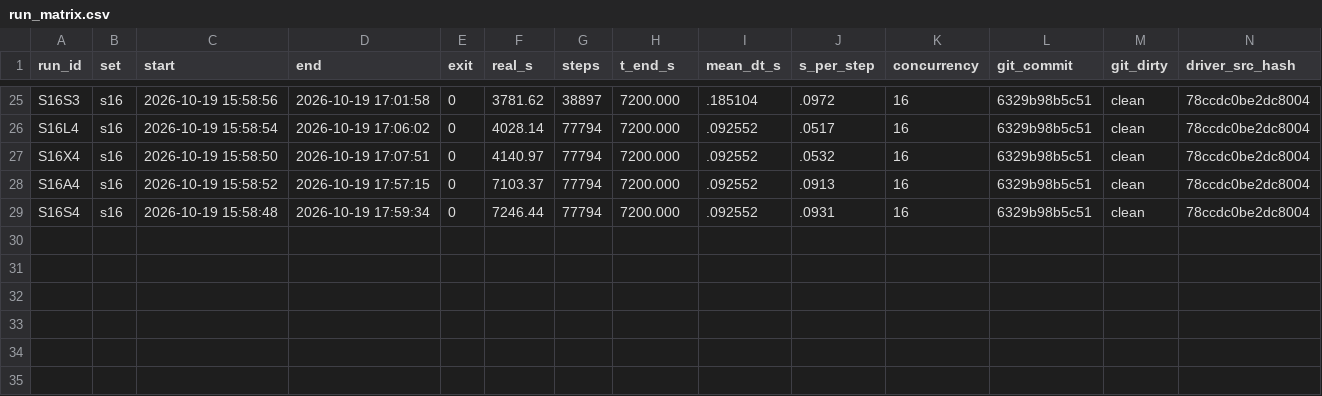
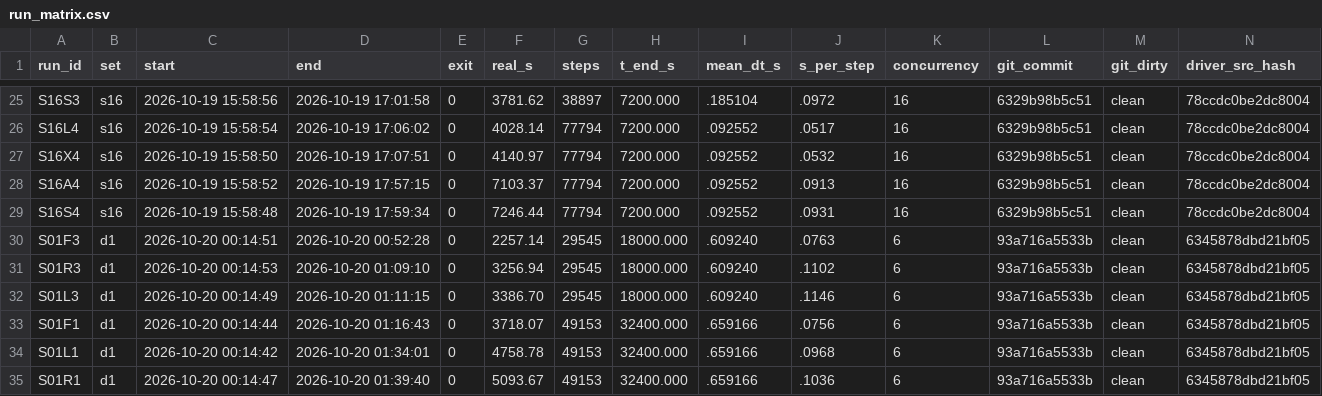
Before and after one commit to AstroJosePC/Solver-Implementation, a CSV file: docs/run_matrix.csv, drawn as a sheet; only a part is shown, gaps mark what is left out; rows hold the shown columns only; the diff names each change by its address in the sheet, - before the commit and + after, or states it on an @@ line.

```diff
--- a/docs/run_matrix.csv
+++ b/docs/run_matrix.csv
+row 30: S01F3 | d1 | 2026-10-20 00:14:51 | 2026-10-20 00:52:28 | 0 | 2257.14 | 29545 | 18000.000 | .609240 | .0763 | 6 | 93a716a5533b | clean | 6345878dbd21bf05
+row 31: S01R3 | d1 | 2026-10-20 00:14:53 | 2026-10-20 01:09:10 | 0 | 3256.94 | 29545 | 18000.000 | .609240 | .1102 | 6 | 93a716a5533b | clean | 6345878dbd21bf05
+row 32: S01L3 | d1 | 2026-10-20 00:14:49 | 2026-10-20 01:11:15 | 0 | 3386.70 | 29545 | 18000.000 | .609240 | .1146 | 6 | 93a716a5533b | clean | 6345878dbd21bf05
+row 33: S01F1 | d1 | 2026-10-20 00:14:44 | 2026-10-20 01:16:43 | 0 | 3718.07 | 49153 | 32400.000 | .659166 | .0756 | 6 | 93a716a5533b | clean | 6345878dbd21bf05
+row 34: S01L1 | d1 | 2026-10-20 00:14:42 | 2026-10-20 01:34:01 | 0 | 4758.78 | 49153 | 32400.000 | .659166 | .0968 | 6 | 93a716a5533b | clean | 6345878dbd21bf05
+row 35: S01R1 | d1 | 2026-10-20 00:14:47 | 2026-10-20 01:39:40 | 0 | 5093.67 | 49153 | 32400.000 | .659166 | .1036 | 6 | 93a716a5533b | clean | 6345878dbd21bf05
```
